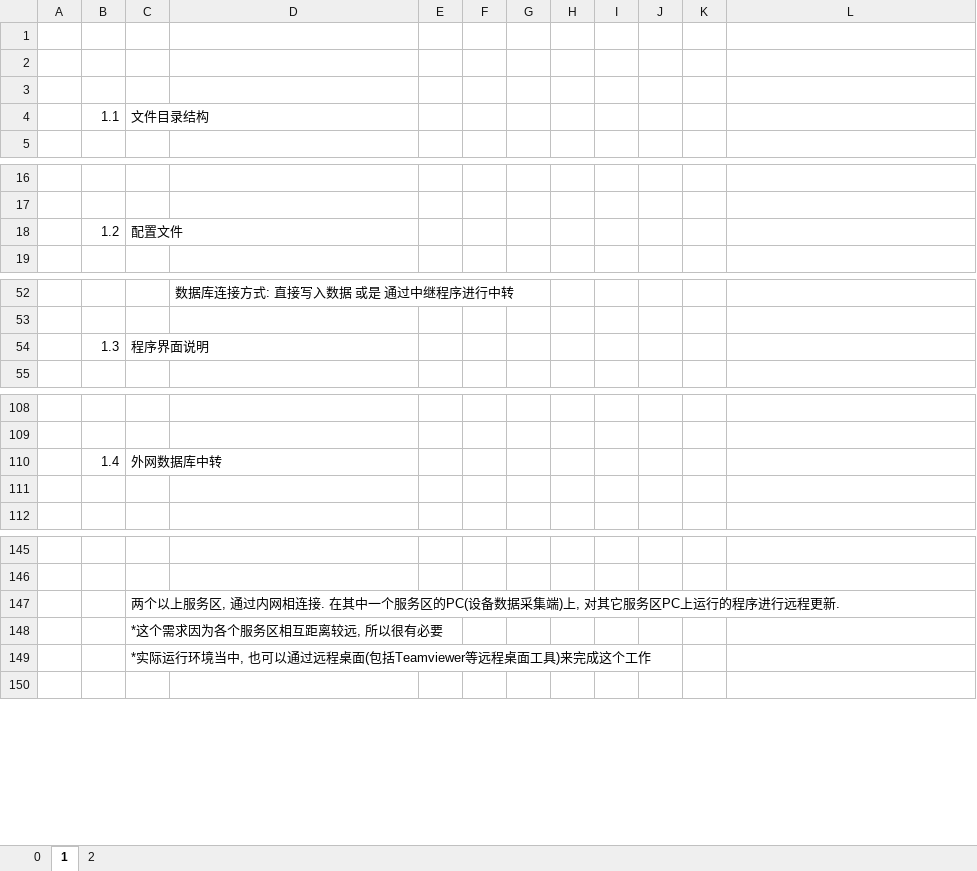
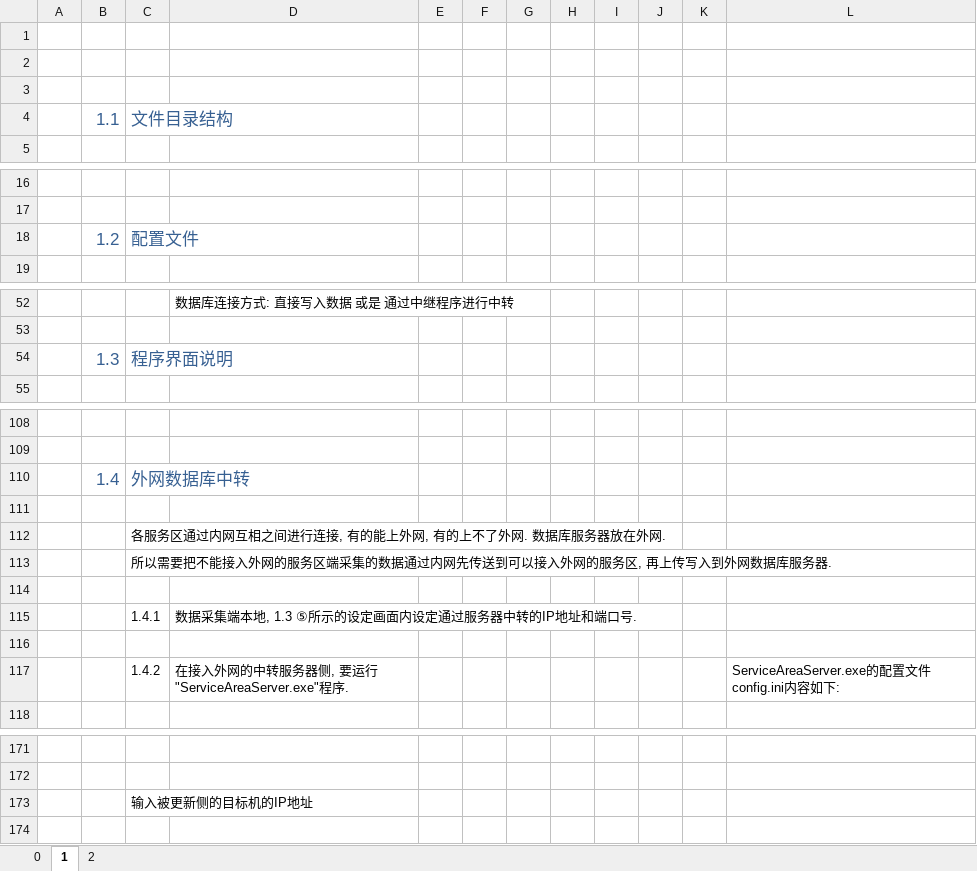
Before and after one commit to donginhb/work, an Excel workbook: ServiceAreaClient/Docs/智能服务区管理系统_著作权申报材料.xlsx, sheet 1, drawn as a sheet; only a part is shown, gaps mark what is left out; values as stored, in another font and other column widths than the file's, no borders; charts and pictures not drawn; addresses are those after the commit; the diff covers the shown part only; the diff names each change by its address in the sheet, - before the commit and + after, or states it on an @@ line.

Commit message:
2015/09/22

```diff
--- a/ServiceAreaClient/Docs/智能服务区管理系统_著作权申报材料.xlsx (sheet 1)
+++ b/ServiceAreaClient/Docs/智能服务区管理系统_著作权申报材料.xlsx (sheet 1)
-B4:C4 text colour: black
+B4:C4 text colour: #376092, text size: larger
-B18:C18 text colour: black
+B18:C18 text colour: #376092, text size: larger
-B54:C54 text colour: black
+B54:C54 text colour: #376092, text size: larger
-B110:C110 text colour: black
+B110:C110 text colour: #376092, text size: larger
+row 112:  |  | 各服务区通过内网互相之间进行连接, 有的能上外网, 有的上不了外网. 数据库服务器放在外网.
+row 113:  |  | 所以需要把不能接入外网的服务区端采集的数据通过内网先传送到可以接入外网的服务区, 再上传写入到外网数据库服务器.
+row 114: (empty)
+row 115:  |  | 1.4.1 | 数据采集端本地, 1.3 ⑤所示的设定画面内设定通过服务器中转的IP地址和端口号.
+row 116: (empty)
+row 117:  |  | 1.4.2 | 在接入外网的中转服务器侧, 要运行"ServiceAreaServer.exe"程序. |  |  |  |  |  |  |  | ServiceAreaServer.exe的配置文件config.ini内容如下:
-C173: 两个以上服务区, 通过内网相连接. 在其中一个服务区的PC(设备数据采集端)上, 对其它服务区PC上运行的程序进行远程更新.
+C173: 输入被更新侧的目标机的IP地址
@@ row 148 moved to row 141: *这个需求因为各个服务区相互距离较远, 所以很有必要 @@
@@ row 149 moved to row 142: *实际运行环境当中, 也可以通过远程桌面(包括Teamviewer等远程桌面工具… @@
```
Also changed, not shown: 37 added rows, 2 removed rows, 1 moved row and 1 edited cell elsewhere in this sheet, charts or pictures.
